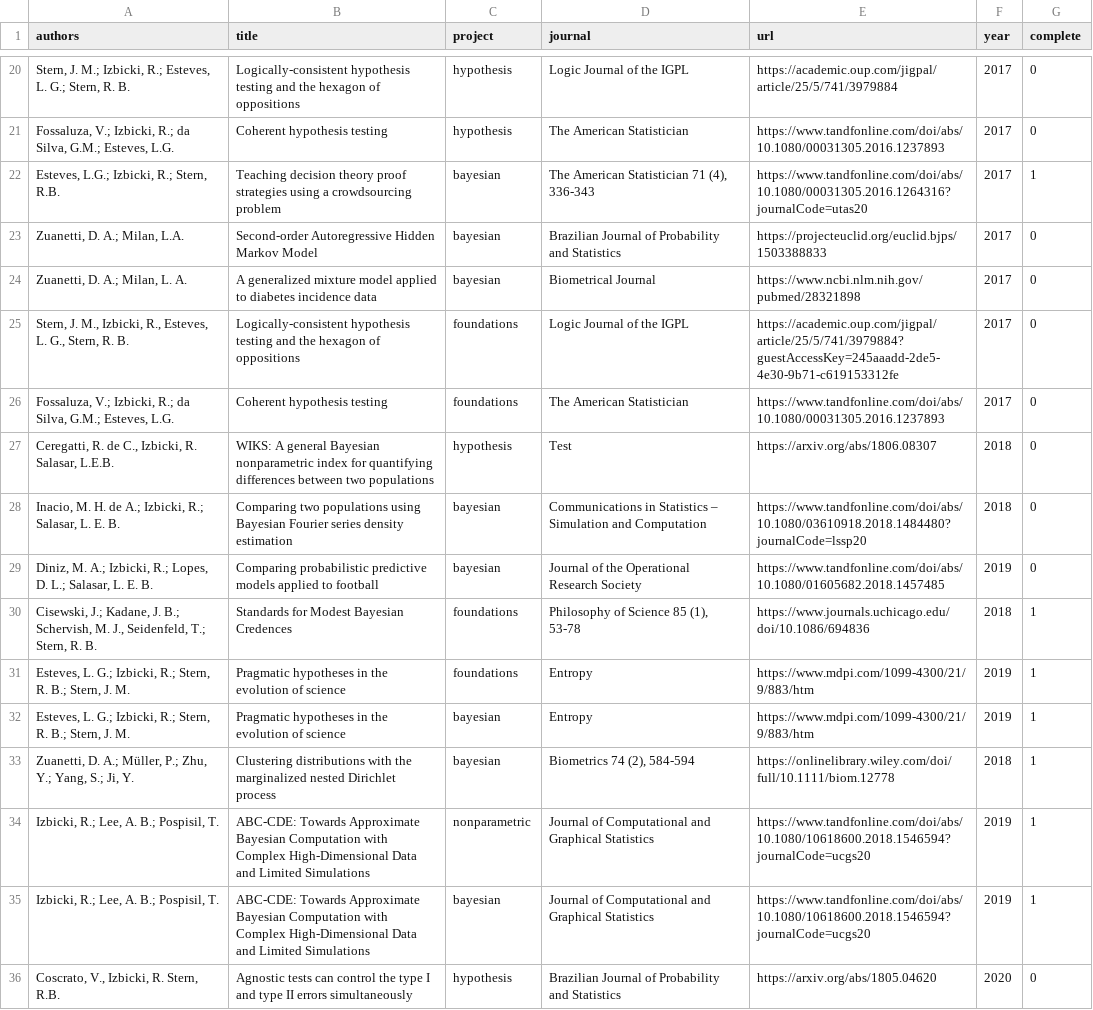
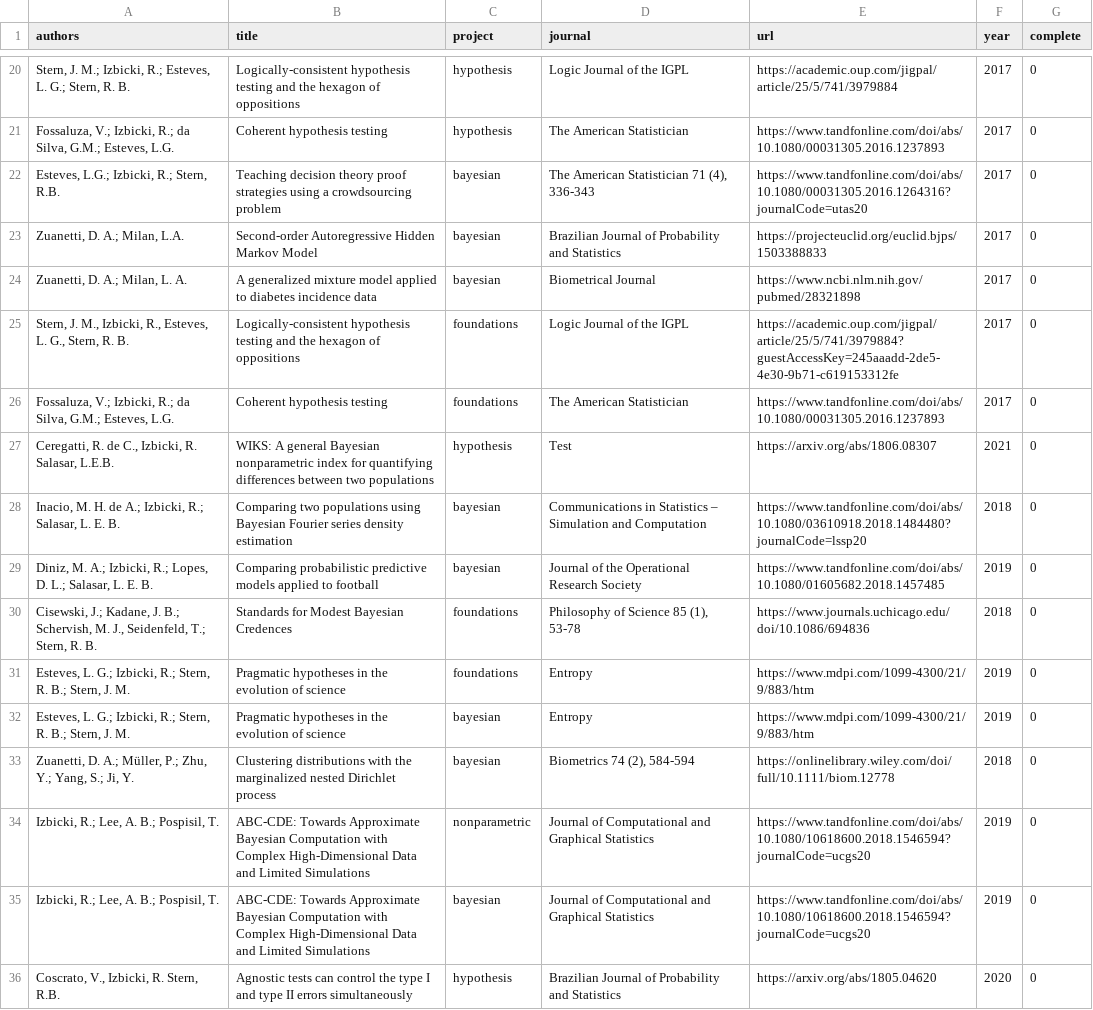
Before and after one commit to rbstern/small_lab, a CSV file: content/research/papers.csv, drawn as a sheet; only a part is shown, gaps mark what is left out; the diff covers the shown part only.

```diff
--- a/content/research/papers.csv
+++ b/content/research/papers.csv
@@ -21,3 +21,3 @@ authors,title,project,journal,url,year,complete
 "Fossaluza, V.; Izbicki, R.; da Silva, G.M.; Esteves, L.G.",Coherent hypothesis testing,hypothesis,The American Statistician,https://www.tandfonline.com/doi/abs/10.1080/00031305.2016.1237893,2017,0
-"Esteves, L.G.; Izbicki, R.; Stern, R.B.",Teaching decision theory proof strategies using a crowdsourcing problem,bayesian,"The American Statistician 71 (4), 336-343",https://www.tandfonline.com/doi/abs/10.1080/00031305.2016.1264316?journalCode=utas20,2017,1
+"Esteves, L.G.; Izbicki, R.; Stern, R.B.",Teaching decision theory proof strategies using a crowdsourcing problem,bayesian,"The American Statistician 71 (4), 336-343",https://www.tandfonline.com/doi/abs/10.1080/00031305.2016.1264316?journalCode=utas20,2017,0
 "Zuanetti, D. A.; Milan, L.A.",Second-order Autoregressive Hidden Markov Model,bayesian,Brazilian Journal of Probability and Statistics,https://projecteuclid.org/euclid.bjps/1503388833,2017,0
@@ -26,11 +26,11 @@ authors,title,project,journal,url,year,complete
 "Fossaluza, V.; Izbicki, R.; da Silva, G.M.; Esteves, L.G.",Coherent hypothesis testing,foundations,The American Statistician,https://www.tandfonline.com/doi/abs/10.1080/00031305.2016.1237893,2017,0
-"Ceregatti, R. de C., Izbicki, R. Salasar, L.E.B.",WIKS: A general Bayesian nonparametric index for quantifying differences between two populations,hypothesis,Test,https://arxiv.org/abs/1806.08307,2018,0
+"Ceregatti, R. de C., Izbicki, R. Salasar, L.E.B.",WIKS: A general Bayesian nonparametric index for quantifying differences between two populations,hypothesis,Test,https://arxiv.org/abs/1806.08307,2021,0
 "Inacio, M. H. de A.; Izbicki, R.; Salasar, L. E. B.",Comparing two populations using Bayesian Fourier series density estimation,bayesian,Communications in Statistics – Simulation and Computation,https://www.tandfonline.com/doi/abs/10.1080/03610918.2018.1484480?journalCode=lssp20,2018,0
 "Diniz, M. A.; Izbicki, R.; Lopes, D. L.; Salasar, L. E. B.",Comparing probabilistic predictive models applied to football,bayesian,Journal of the Operational Research Society,https://www.tandfonline.com/doi/abs/10.1080/01605682.2018.1457485,2019,0
-"Cisewski, J.; Kadane, J. B.; Schervish, M. J., Seidenfeld, T.; Stern, R. B.",Standards for Modest Bayesian Credences,foundations,"Philosophy of Science 85 (1), 53-78",https://www.journals.uchicago.edu/doi/10.1086/694836,2018,1
-"Esteves, L. G.; Izbicki, R.; Stern, R. B.; Stern, J. M.",Pragmatic hypotheses in the evolution of science,foundations,Entropy,https://www.mdpi.com/1099-4300/21/9/883/htm,2019,1
-"Esteves, L. G.; Izbicki, R.; Stern, R. B.; Stern, J. M.",Pragmatic hypotheses in the evolution of science,bayesian,Entropy,https://www.mdpi.com/1099-4300/21/9/883/htm,2019,1
-"Zuanetti, D. A.; Müller, P.; Zhu, Y.; Yang, S.; Ji, Y.",Clustering distributions with the marginalized nested Dirichlet process,bayesian,"Biometrics 74 (2), 584-594",https://onlinelibrary.wiley.com/doi/full/10.1111/biom.12778,2018,1
-"Izbicki, R.; Lee, A. B.; Pospisil, T.",ABC-CDE: Towards Approximate Bayesian Computation with Complex High-Dimensional Data and Limited Simulations,nonparametric,Journal of Computational and Graphical Statistics,https://www.tandfonline.com/doi/abs/10.1080/10618600.2018.1546594?journalCode=ucgs20,2019,1
-"Izbicki, R.; Lee, A. B.; Pospisil, T.",ABC-CDE: Towards Approximate Bayesian Computation with Complex High-Dimensional Data and Limited Simulations,bayesian,Journal of Computational and Graphical Statistics,https://www.tandfonline.com/doi/abs/10.1080/10618600.2018.1546594?journalCode=ucgs20,2019,1
+"Cisewski, J.; Kadane, J. B.; Schervish, M. J., Seidenfeld, T.; Stern, R. B.",Standards for Modest Bayesian Credences,foundations,"Philosophy of Science 85 (1), 53-78",https://www.journals.uchicago.edu/doi/10.1086/694836,2018,0
+"Esteves, L. G.; Izbicki, R.; Stern, R. B.; Stern, J. M.",Pragmatic hypotheses in the evolution of science,foundations,Entropy,https://www.mdpi.com/1099-4300/21/9/883/htm,2019,0
+"Esteves, L. G.; Izbicki, R.; Stern, R. B.; Stern, J. M.",Pragmatic hypotheses in the evolution of science,bayesian,Entropy,https://www.mdpi.com/1099-4300/21/9/883/htm,2019,0
+"Zuanetti, D. A.; Müller, P.; Zhu, Y.; Yang, S.; Ji, Y.",Clustering distributions with the marginalized nested Dirichlet process,bayesian,"Biometrics 74 (2), 584-594",https://onlinelibrary.wiley.com/doi/full/10.1111/biom.12778,2018,0
+"Izbicki, R.; Lee, A. B.; Pospisil, T.",ABC-CDE: Towards Approximate Bayesian Computation with Complex High-Dimensional Data and Limited Simulations,nonparametric,Journal of Computational and Graphical Statistics,https://www.tandfonline.com/doi/abs/10.1080/10618600.2018.1546594?journalCode=ucgs20,2019,0
+"Izbicki, R.; Lee, A. B.; Pospisil, T.",ABC-CDE: Towards Approximate Bayesian Computation with Complex High-Dimensional Data and Limited Simulations,bayesian,Journal of Computational and Graphical Statistics,https://www.tandfonline.com/doi/abs/10.1080/10618600.2018.1546594?journalCode=ucgs20,2019,0
 "Coscrato, V., Izbicki, R. Stern, R.B.",Agnostic tests can control the type I and type II errors simultaneously,hypothesis,Brazilian Journal of Probability and Statistics,https://arxiv.org/abs/1805.04620,2020,0
```
Also changed, not shown: 13 added rows and 28 edited cells elsewhere in this file, 6 other files.
